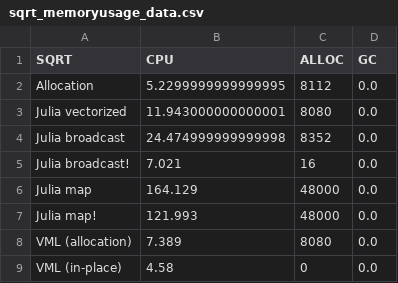
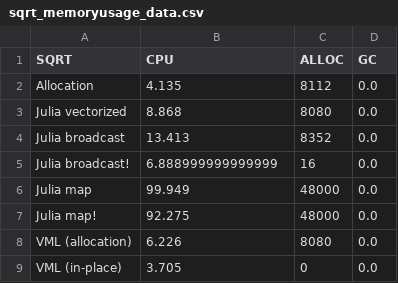
Before and after one commit to lionpeloux/Thesis, a CSV file: latex/ap2_bench/bench/sqrt_memoryusage_data.csv, drawn as a sheet.

Commit message:
modif bench

```diff
--- a/latex/ap2_bench/bench/sqrt_memoryusage_data.csv
+++ b/latex/ap2_bench/bench/sqrt_memoryusage_data.csv
@@ -1,9 +1,9 @@
 SQRT,CPU,ALLOC,GC
-Allocation,5.2299999999999995,8112,0.0
-Julia vectorized,11.943000000000001,8080,0.0
-Julia broadcast,24.474999999999998,8352,0.0
-Julia broadcast!,7.021,16,0.0
-Julia map,164.129,48000,0.0
-Julia map!,121.993,48000,0.0
-VML (allocation),7.389,8080,0.0
-VML (in-place),4.58,0,0.0
+Allocation,4.135,8112,0.0
+Julia vectorized,8.868,8080,0.0
+Julia broadcast,13.413,8352,0.0
+Julia broadcast!,6.888999999999999,16,0.0
+Julia map,99.949,48000,0.0
+Julia map!,92.275,48000,0.0
+VML (allocation),6.226,8080,0.0
+VML (in-place),3.705,0,0.0
```
Also changed, not shown: 5 other files.
